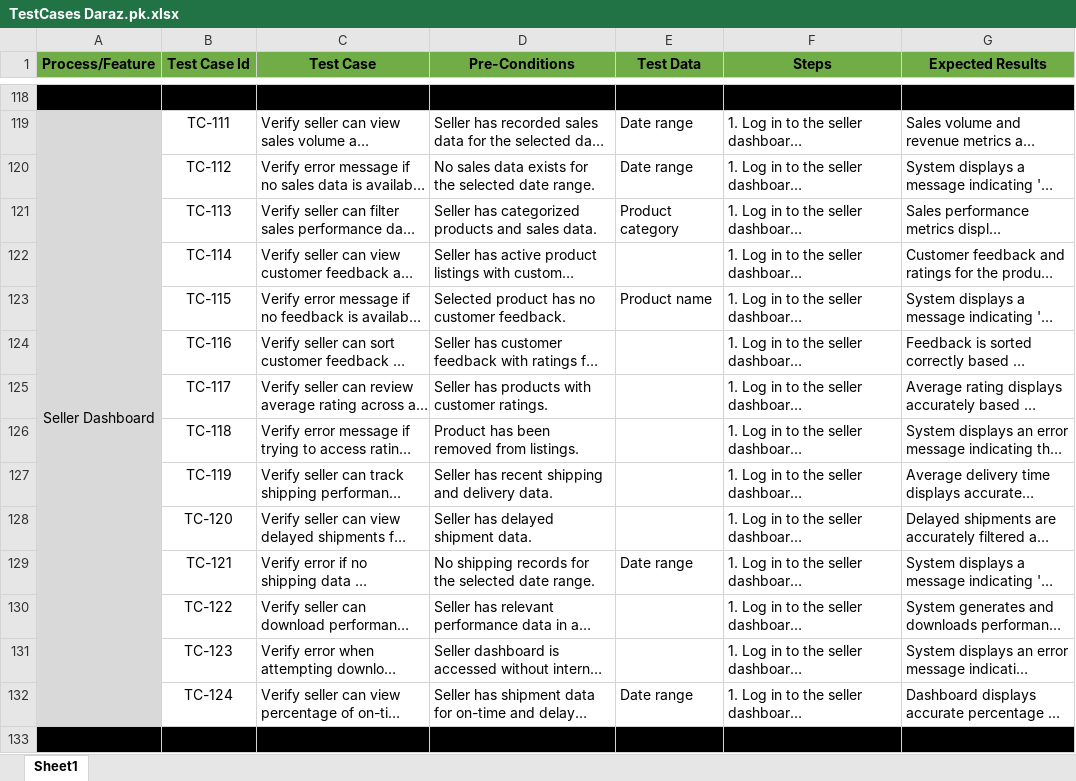
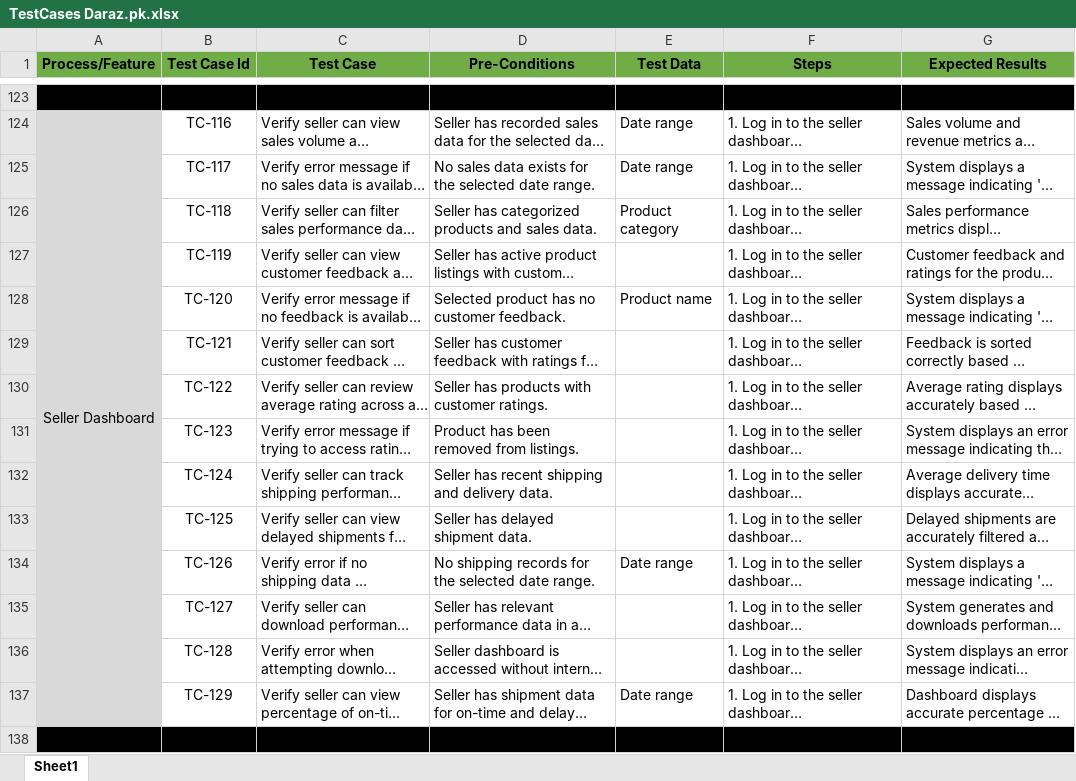
Before and after one commit to MuhammadAbdullahMushtaq/TestCases, an Excel workbook: TestCases Daraz.pk.xlsx, sheet Sheet1, drawn as a sheet; only a part is shown, gaps mark what is left out; long unchanged cells end in …; values as stored, in another font and other column widths than the file's, no borders; addresses are those after the commit; the diff covers the shown part only; the diff names each change by its address in the sheet, - before the commit and + after, or states it on an @@ line.

Commit message:
Update TestCases Daraz.pk.xlsx

```diff
--- a/TestCases Daraz.pk.xlsx (sheet Sheet1)
+++ b/TestCases Daraz.pk.xlsx (sheet Sheet1)
-B124 (Test Case Id): TC-111
+B124 (Test Case Id): TC-116
-B125 (Test Case Id): TC-112
+B125 (Test Case Id): TC-117
-B126 (Test Case Id): TC-113
+B126 (Test Case Id): TC-118
-B127 (Test Case Id): TC-114
+B127 (Test Case Id): TC-119
-B128 (Test Case Id): TC-115
+B128 (Test Case Id): TC-120
-B129 (Test Case Id): TC-116
+B129 (Test Case Id): TC-121
-B130 (Test Case Id): TC-117
+B130 (Test Case Id): TC-122
-B131 (Test Case Id): TC-118
+B131 (Test Case Id): TC-123
-B132 (Test Case Id): TC-119
+B132 (Test Case Id): TC-124
-B133 (Test Case Id): TC-120
+B133 (Test Case Id): TC-125
-B134 (Test Case Id): TC-121
+B134 (Test Case Id): TC-126
-B135 (Test Case Id): TC-122
+B135 (Test Case Id): TC-127
-B136 (Test Case Id): TC-123
+B136 (Test Case Id): TC-128
-B137 (Test Case Id): TC-124
+B137 (Test Case Id): TC-129
```
Also changed, not shown: 11 added rows, 2 removed rows, 146 edited cells, cell formats and merged cells elsewhere in this sheet.
